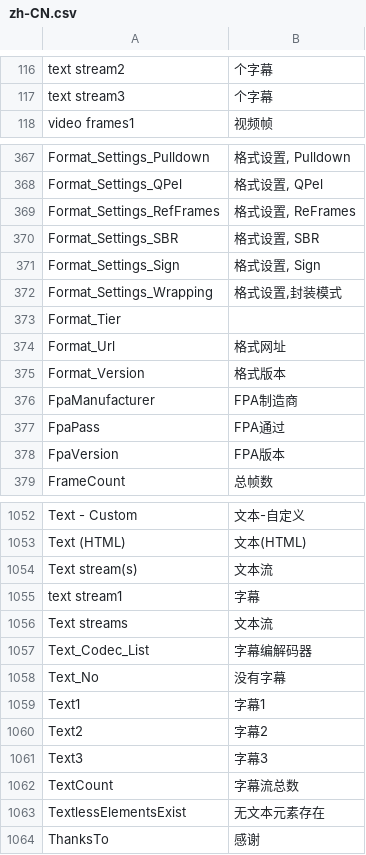
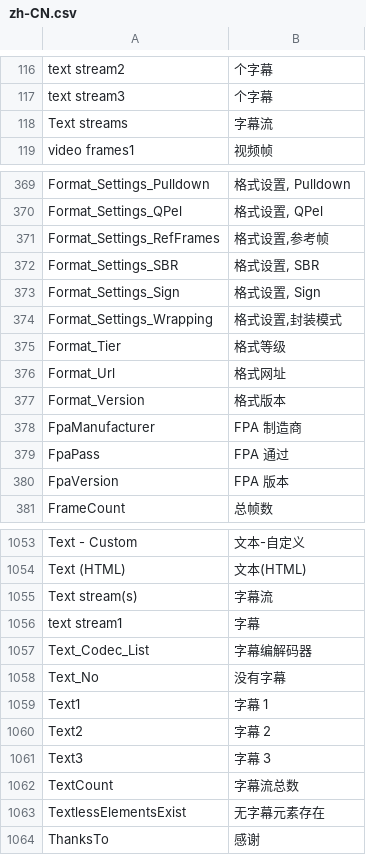
Before and after one commit to CollinChaffin/MPC-BE, a CSV file: src/ExtLib/MediaInfo/Language/zh-CN.csv, drawn as a sheet; only a part is shown, gaps mark what is left out; the diff covers the shown part only.

```diff
--- a/src/ExtLib/MediaInfo/Language/zh-CN.csv
+++ b/src/ExtLib/MediaInfo/Language/zh-CN.csv
@@ -117,2 +117,3 @@ text stream2; 个字幕
 text stream3; 个字幕
+Text streams;字幕流
 video frames1; 视频帧
@@ -368,3 +370,3 @@ Format_Settings_Pulldown;格式设置, Pulldown
 Format_Settings_QPel;格式设置, QPel
-Format_Settings_RefFrames;格式设置, ReFrames
+Format_Settings_RefFrames;格式设置,参考帧
 Format_Settings_SBR;格式设置, SBR
@@ -372,8 +374,8 @@ Format_Settings_Sign;格式设置, Sign
 Format_Settings_Wrapping;格式设置,封装模式
-Format_Tier;
+Format_Tier;格式等级
 Format_Url;格式网址
 Format_Version;格式版本
-FpaManufacturer;FPA制造商
-FpaPass;FPA通过
-FpaVersion;FPA版本
+FpaManufacturer;FPA 制造商
+FpaPass;FPA 通过
+FpaVersion;FPA 版本
 FrameCount;总帧数
@@ -1053,12 +1054,11 @@ Text - Custom;文本-自定义
 Text (HTML);文本(HTML)
-Text stream(s);文本流
+Text stream(s);字幕流
 text stream1; 字幕
-Text streams;文本流
 Text_Codec_List;字幕编解码器
 Text_No;没有字幕
-Text1;字幕1
-Text2;字幕2
-Text3;字幕3
+Text1;字幕 1
+Text2;字幕 2
+Text3;字幕 3
 TextCount;字幕流总数
-TextlessElementsExist;无文本元素存在
+TextlessElementsExist;无字幕元素存在
 ThanksTo;感谢
```
Also changed, not shown: 1 added row, 1 removed row, 2 moved rows and 71 edited cells elsewhere in this file, 45 other files.
